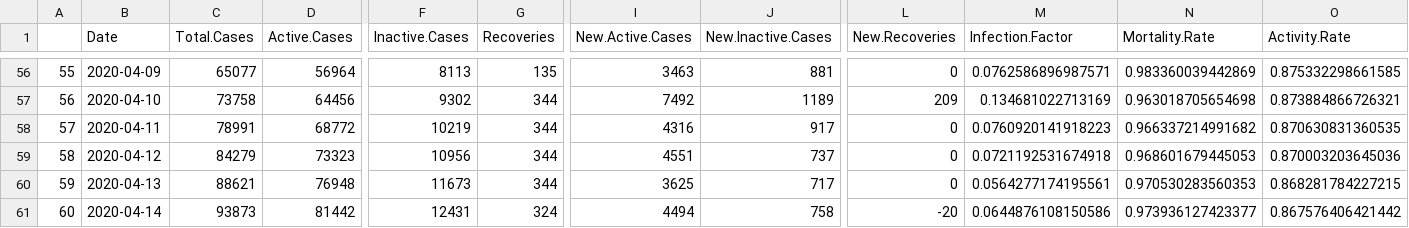
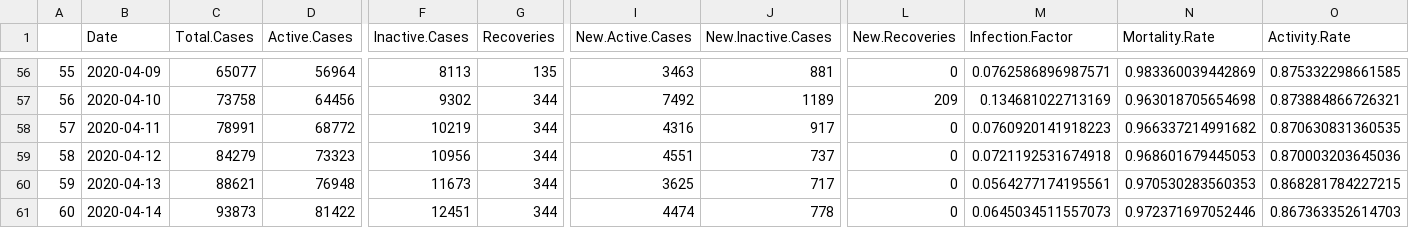
Before and after one commit to mm0hgw/electoral-analysis, a CSV file: epidemic/UK.csv, drawn as a sheet; only a part is shown, gaps mark what is left out; the diff names each change by its address in the sheet, - before the commit and + after, or states it on an @@ line.

Commit message:
2020-04-14-typo

```diff
--- a/epidemic/UK.csv
+++ b/epidemic/UK.csv
-D61 (Active.Cases): 81442
+D61 (Active.Cases): 81422
-F61 (Inactive.Cases): 12431
+F61 (Inactive.Cases): 12451
-G61 (Recoveries): 324
+G61 (Recoveries): 344
-I61 (New.Active.Cases): 4494
+I61 (New.Active.Cases): 4474
-J61 (New.Inactive.Cases): 758
+J61 (New.Inactive.Cases): 778
-L61 (New.Recoveries): -20
+L61 (New.Recoveries): 0
-M61 (Infection.Factor): 0.0644876108150586
+M61 (Infection.Factor): 0.0645034511557073
-N61 (Mortality.Rate): 0.973936127423377
+N61 (Mortality.Rate): 0.972371697052446
-O61 (Activity.Rate): 0.867576406421442
+O61 (Activity.Rate): 0.867363352614703
```
Also changed, not shown: epidemic/data/worldometers_UK.csv, 6 other files.
